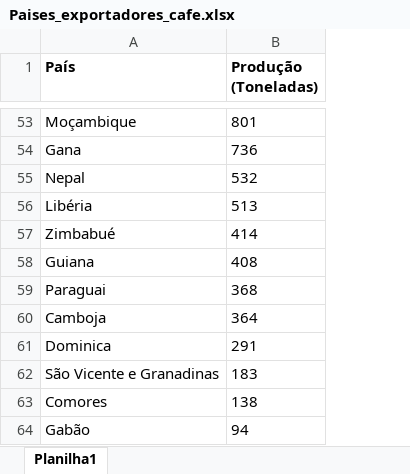
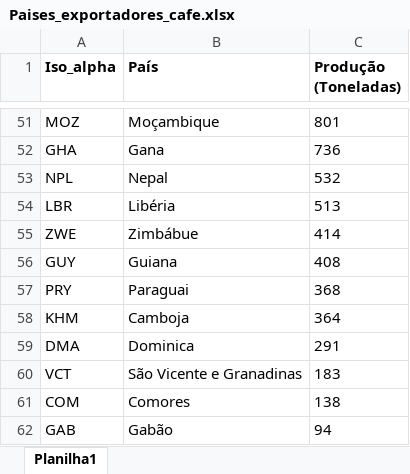
Before and after one commit to daniel3494/Painel-APC, an Excel workbook: Banco de Dados/Paises_exportadores_cafe.xlsx, sheet Planilha1, drawn as a sheet; only a part is shown, gaps mark what is left out; values as stored, in another font and other column widths than the file's, no borders; addresses are those after the commit; the diff covers the shown part only; the diff names each change by its address in the sheet, - before the commit and + after, or states it on an @@ line.

```diff
--- a/Banco de Dados/Paises_exportadores_cafe.xlsx (sheet Planilha1)
+++ b/Banco de Dados/Paises_exportadores_cafe.xlsx (sheet Planilha1)
+column A (Iso_alpha), rows 51-62: MOZ | GHA | NPL | LBR | ZWE | GUY | PRY | KHM | DMA | VCT | COM | GAB
-B55 (País): Zimbabué
+B55 (País): Zimbábue
```
Also changed, not shown: 2 removed rows and 4 edited cells elsewhere in this sheet, 2 other files.
